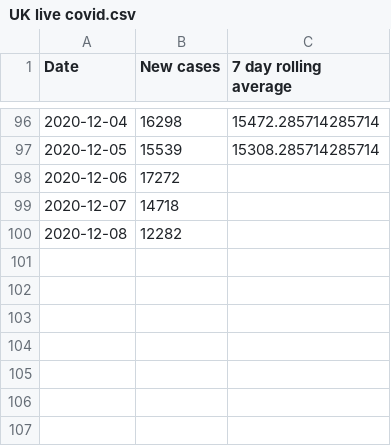
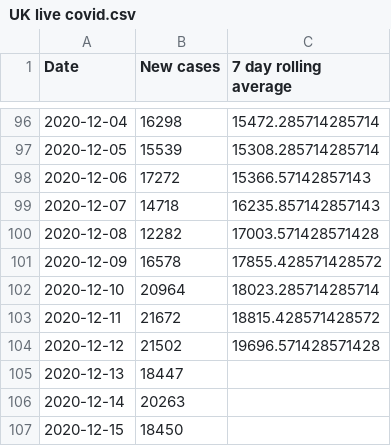
Before and after one commit to simoncook/Spectator, a CSV file: UK live covid.csv, drawn as a sheet; only a part is shown, gaps mark what is left out.

Commit message:
Python upload 16/12/2020 14:20:32

```diff
--- a/UK live covid.csv
+++ b/UK live covid.csv
@@ -97,4 +97,11 @@ Date,New cases,7 day rolling average
 2020-12-05,15539,15308.285714285714
-2020-12-06,17272,
-2020-12-07,14718,
-2020-12-08,12282,
+2020-12-06,17272,15366.57142857143
+2020-12-07,14718,16235.857142857143
+2020-12-08,12282,17003.571428571428
+2020-12-09,16578,17855.428571428572
+2020-12-10,20964,18023.285714285714
+2020-12-11,21672,18815.428571428572
+2020-12-12,21502,19696.571428571428
+2020-12-13,18447,
+2020-12-14,20263,
+2020-12-15,18450,
```
